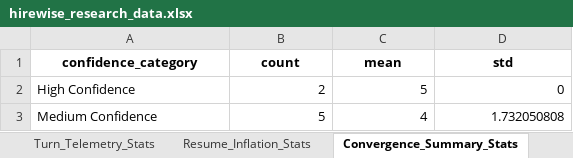
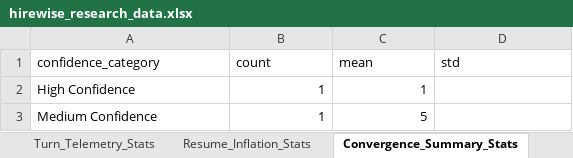
Before and after one commit to Shivam94566/HIRE_WISE_AI, an Excel workbook: exports/hirewise_research_data.xlsx, sheet Convergence_Summary_Stats, drawn as a sheet; values as stored, in another font and other column widths than the file's, no borders; the diff names each change by its address in the sheet, - before the commit and + after, or states it on an @@ line.

```diff
--- a/exports/hirewise_research_data.xlsx (sheet Convergence_Summary_Stats)
+++ b/exports/hirewise_research_data.xlsx (sheet Convergence_Summary_Stats)
@@ A1:D1 bold: on → off, alignment: center → left @@
-B2 (count): 2
+B2 (count): 1
-C2 (mean): 5
+C2 (mean): 1
-D2 (std): 0
+D2 (std): (empty)
-B3 (count): 5
+B3 (count): 1
-C3 (mean): 4
+C3 (mean): 5
-D3 (std): 1.732050808
+D3 (std): (empty)
```
Also changed, not shown: sheet session_skill_history, sheet session_skill_states, sheet responses, sheet Turn_Decision_Log, sheet interview_sessions, sheet Candidate_Competencies, 13 more sheets, 26 other files.
